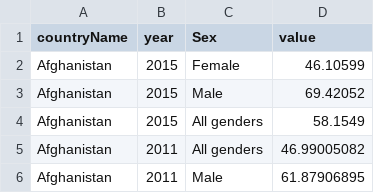
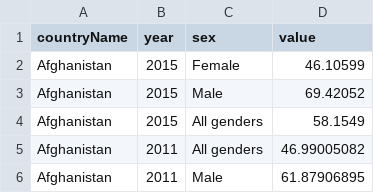
Before and after one commit to Pradnyeshp/CMPE-280-World-Factbook, a CSV file: World Factbook/backend-node/dataset/youth-literacy-data.csv, drawn as a sheet; only a part is shown.

Commit message:
Loaded data for youth literacy rate

```diff
--- a/World Factbook/backend-node/dataset/youth-literacy-data.csv
+++ b/World Factbook/backend-node/dataset/youth-literacy-data.csv
@@ -1,2 +1,2 @@
-countryName,year,Sex,value
+countryName,year,sex,value
 Afghanistan,2015,Female,46.10599
```
Also changed, not shown: 2 other files.
